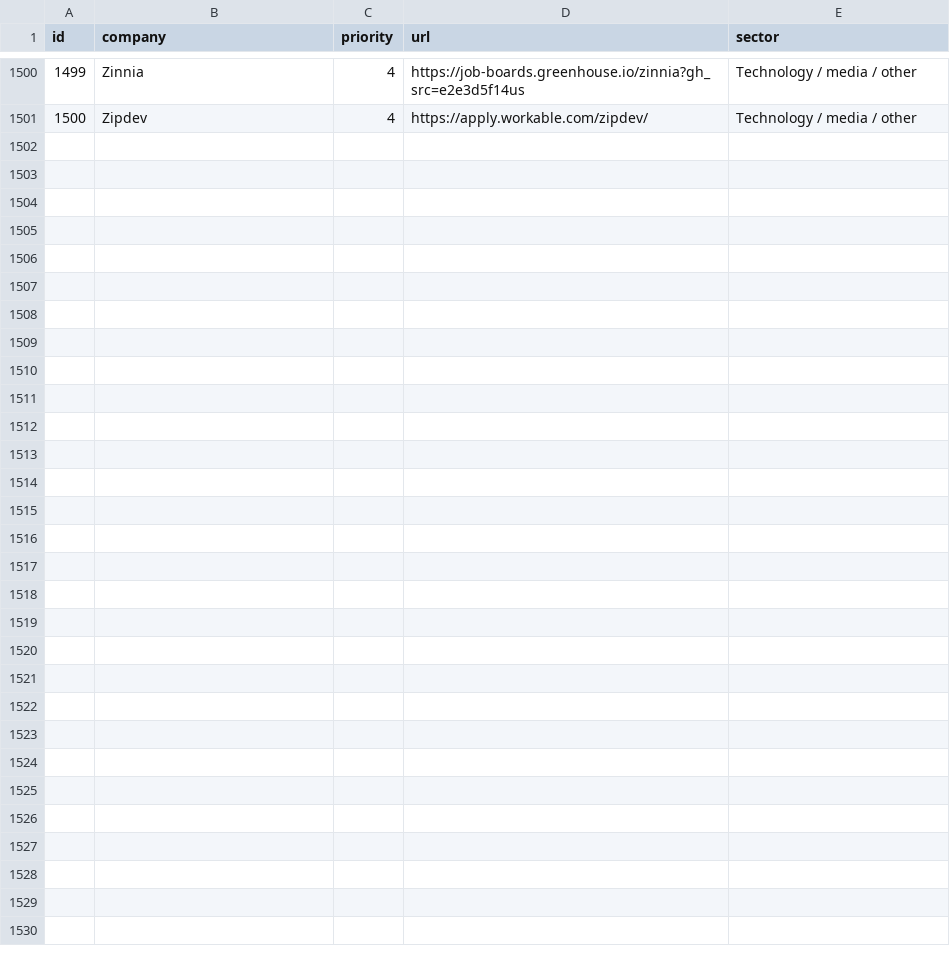
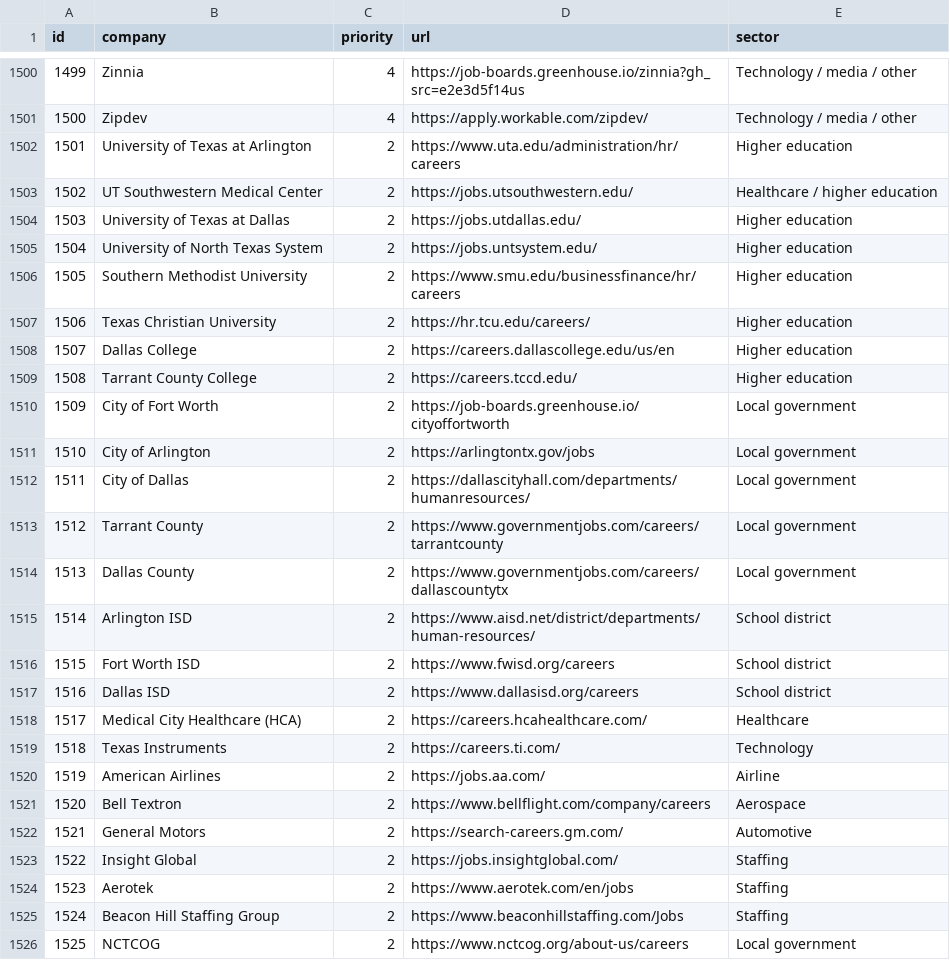
Before and after one commit to shadman-sketch/job-radar-watch, a CSV file: data/companies.csv, drawn as a sheet; only a part is shown, gaps mark what is left out.

```diff
--- a/data/companies.csv
+++ b/data/companies.csv
@@ -1501 +1501,26 @@ id,company,priority,url,sector
 1500,Zipdev,4,https://apply.workable.com/zipdev/,Technology / media / other
+1501,University of Texas at Arlington,2,https://www.uta.edu/administration/hr/careers,Higher education
+1502,UT Southwestern Medical Center,2,https://jobs.utsouthwestern.edu/,Healthcare / higher education
+1503,University of Texas at Dallas,2,https://jobs.utdallas.edu/,Higher education
+1504,University of North Texas System,2,https://jobs.untsystem.edu/,Higher education
+1505,Southern Methodist University,2,https://www.smu.edu/businessfinance/hr/careers,Higher education
+1506,Texas Christian University,2,https://hr.tcu.edu/careers/,Higher education
+1507,Dallas College,2,https://careers.dallascollege.edu/us/en,Higher education
+1508,Tarrant County College,2,https://careers.tccd.edu/,Higher education
+1509,City of Fort Worth,2,https://job-boards.greenhouse.io/cityoffortworth,Local government
+1510,City of Arlington,2,https://arlingtontx.gov/jobs,Local government
+1511,City of Dallas,2,https://dallascityhall.com/departments/humanresources/,Local government
+1512,Tarrant County,2,https://www.governmentjobs.com/careers/tarrantcounty,Local government
+1513,Dallas County,2,https://www.governmentjobs.com/careers/dallascountytx,Local government
+1514,Arlington ISD,2,https://www.aisd.net/district/departments/human-resources/,School district
+1515,Fort Worth ISD,2,https://www.fwisd.org/careers,School district
+1516,Dallas ISD,2,https://www.dallasisd.org/careers,School district
+1517,Medical City Healthcare (HCA),2,https://careers.hcahealthcare.com/,Healthcare
+1518,Texas Instruments,2,https://careers.ti.com/,Technology
+1519,American Airlines,2,https://jobs.aa.com/,Airline
+1520,Bell Textron,2,https://www.bellflight.com/company/careers,Aerospace
+1521,General Motors,2,https://search-careers.gm.com/,Automotive
+1522,Insight Global,2,https://jobs.insightglobal.com/,Staffing
+1523,Aerotek,2,https://www.aerotek.com/en/jobs,Staffing
+1524,Beacon Hill Staffing Group,2,https://www.beaconhillstaffing.com/Jobs,Staffing
+1525,NCTCOG,2,https://www.nctcog.org/about-us/careers,Local government
```
Also changed, not shown: 4 other files.
